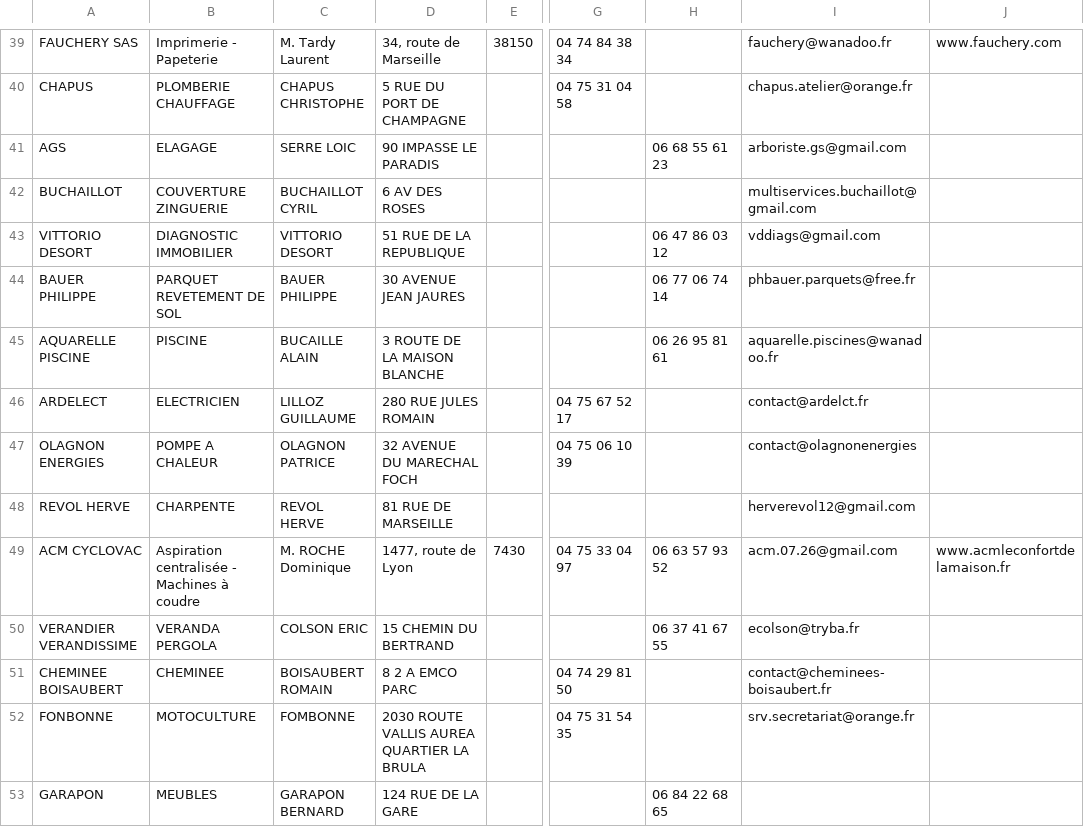
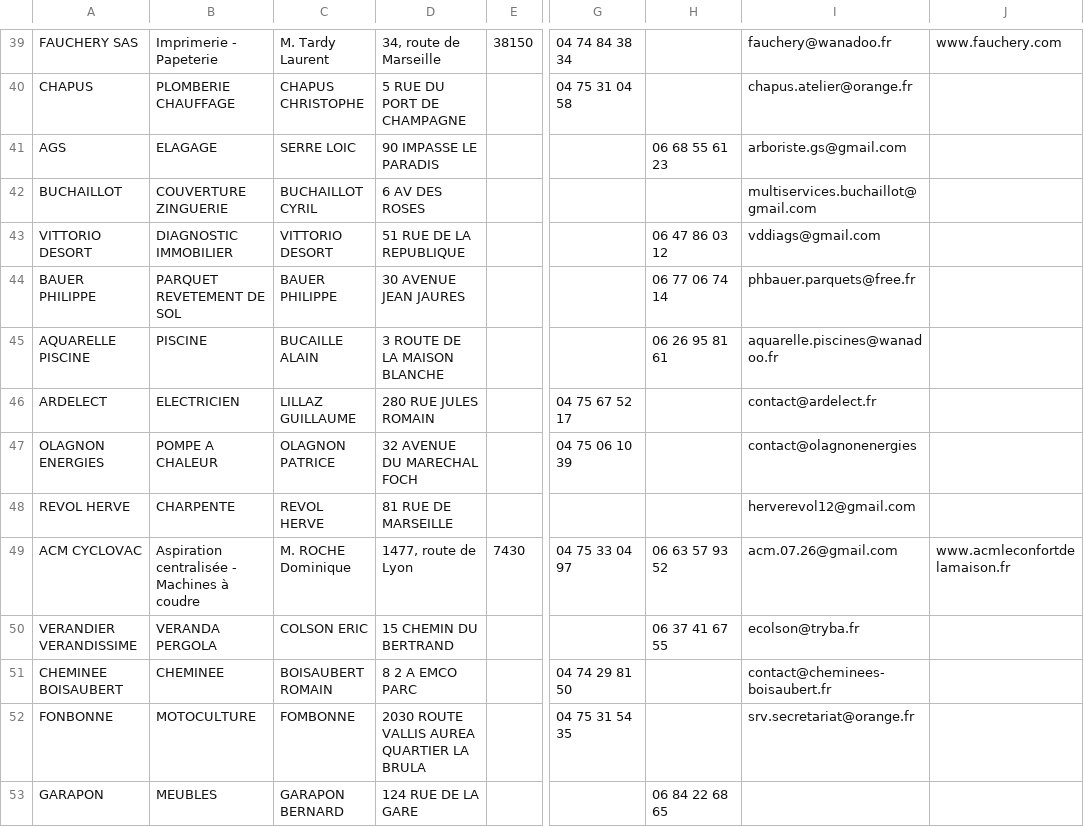
Before and after one commit to acrifolium/olippSalonHabitat, a CSV file: src/api/data/EXPOSANTS.csv, drawn as a sheet; only a part is shown, gaps mark what is left out; the diff names each change by its address in the sheet, - before the commit and + after, or states it on an @@ line.

Commit message:
Update exposant ardelect

```diff
--- a/src/api/data/EXPOSANTS.csv
+++ b/src/api/data/EXPOSANTS.csv
-C46: LILLOZ GUILLAUME
+C46: LILLAZ GUILLAUME
-I46: contact@ardelct.fr
+I46: contact@ardelect.fr
```
